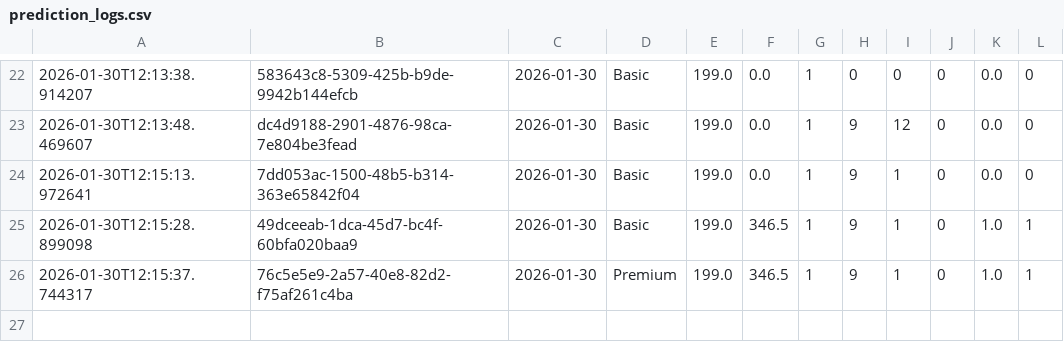
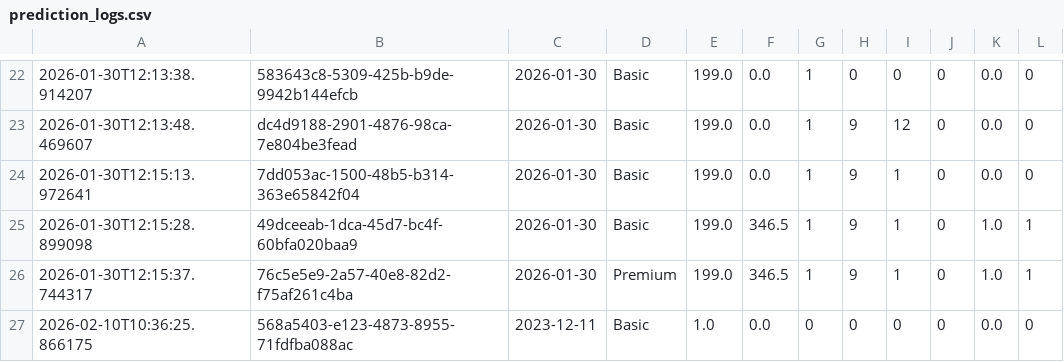
Before and after one commit to priyanshuchestabit257/Traning, a CSV file: week6/src/prediction_logs.csv, drawn as a sheet; only a part is shown, gaps mark what is left out.

Commit message:
Week7

```diff
--- a/week6/src/prediction_logs.csv
+++ b/week6/src/prediction_logs.csv
@@ -26 +26,2 @@
 2026-01-30T12:15:37.744317,76c5e5e9-2a57-40e8-82d2-f75af261c4ba,2026-01-30,Premium,199.0,346.5,1,9,1,0,1.0,1
+2026-02-10T10:36:25.866175,568a5403-e123-4873-8955-71fdfba088ac,2023-12-11,Basic,1.0,0.0,0,0,0,0,0.0,0
```
Also changed, not shown: 45 other files.
